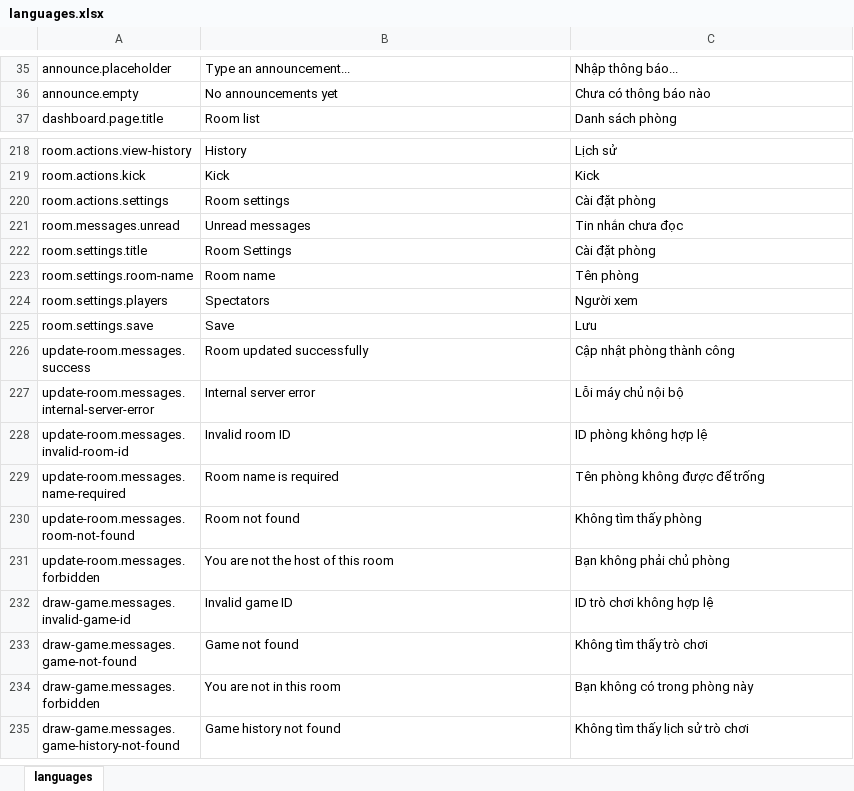
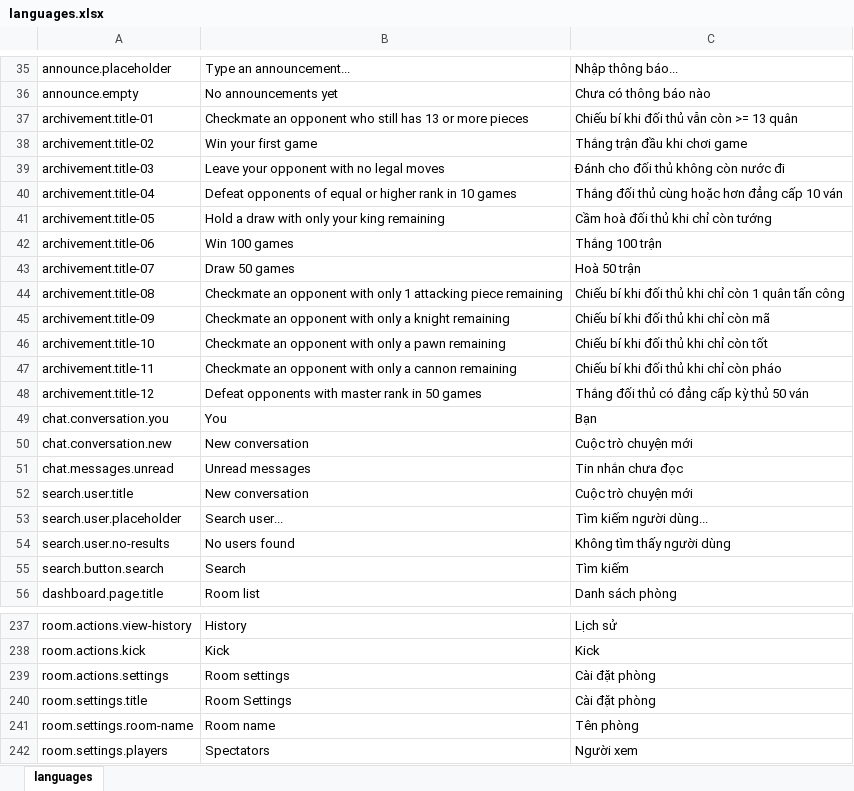
Before and after one commit to hieunm22/xiangqi, an Excel workbook: tools/languages.xlsx, sheet languages, drawn as a sheet; only a part is shown, gaps mark what is left out; the shorter side is filled out with more unchanged rows; values as stored, in another font and other column widths than the file's, no borders; removed rows and columns are numbered as before the commit, all else as after; the diff names each change by its address in the sheet, - before the commit and + after, or states it on an @@ line.

Commit message:
- update unread condition for user join after message sent - add user search functionality to find user to private chat - add announcement feature to send announcement to all users - add schema for archivement - AI instruction for new function created

```diff
--- a/tools/languages.xlsx (sheet languages)
+++ b/tools/languages.xlsx (sheet languages)
+row 37: archivement.title-01 | Checkmate an opponent who still has 13 or more pieces | Chiếu bí khi đối thủ vẫn còn >= 13 quân
+row 38: archivement.title-02 | Win your first game | Thắng trận đầu khi chơi game
+row 39: archivement.title-03 | Leave your opponent with no legal moves | Đánh cho đối thủ không còn nước đi
+row 40: archivement.title-04 | Defeat opponents of equal or higher rank in 10 games | Thắng đối thủ cùng hoặc hơn đẳng cấp 10 ván
+row 41: archivement.title-05 | Hold a draw with only your king remaining | Cầm hoà đối thủ khi chỉ còn tướng
+row 42: archivement.title-06 | Win 100 games | Thắng 100 trận
+row 43: archivement.title-07 | Draw 50 games | Hoà 50 trận
+row 44: archivement.title-08 | Checkmate an opponent with only 1 attacking piece remaining | Chiếu bí khi đối thủ khi chỉ còn 1 quân tấn công
+row 45: archivement.title-09 | Checkmate an opponent with only a knight remaining | Chiếu bí khi đối thủ khi chỉ còn mã
+row 46: archivement.title-10 | Checkmate an opponent with only a pawn remaining | Chiếu bí khi đối thủ khi chỉ còn tốt
+row 47: archivement.title-11 | Checkmate an opponent with only a cannon remaining | Chiếu bí khi đối thủ khi chỉ còn pháo
+row 48: archivement.title-12 | Defeat opponents with master rank in 50 games | Thắng đối thủ có đẳng cấp kỳ thủ 50 ván
+row 49: chat.conversation.you | You | Bạn
+row 50: chat.conversation.new | New conversation | Cuộc trò chuyện mới
+row 51: chat.messages.unread | Unread messages | Tin nhắn chưa đọc
+row 52: search.user.title | New conversation | Cuộc trò chuyện mới
+row 53: search.user.placeholder | Search user... | Tìm kiếm người dùng...
+row 54: search.user.no-results | No users found | Không tìm thấy người dùng
+row 55: search.button.search | Search | Tìm kiếm
-row 221: room.messages.unread | Unread messages | Tin nhắn chưa đọc
```
Also changed, not shown: 42 other files.
